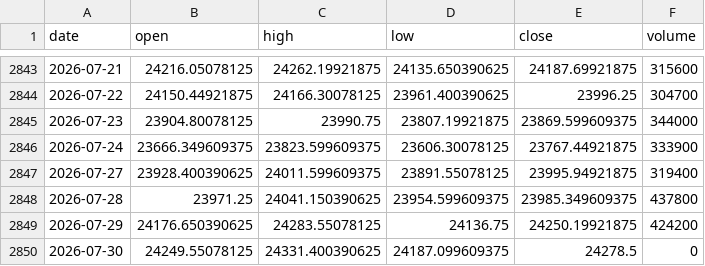
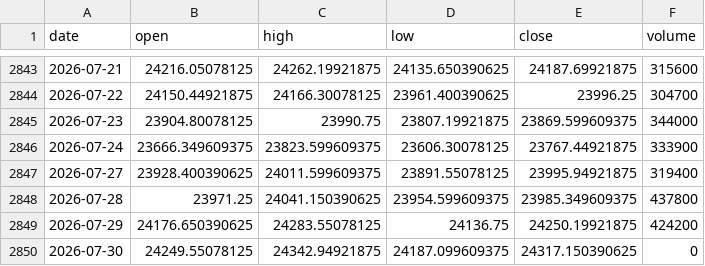
Before and after one commit to pravindev666/David-V2, a CSV file: data/nifty_daily.csv, drawn as a sheet; only a part is shown, gaps mark what is left out.

Commit message:
Auto-sync: Market data update 2026-07-30 10:18

```diff
--- a/data/nifty_daily.csv
+++ b/data/nifty_daily.csv
@@ -2849,2 +2849,2 @@ date,open,high,low,close,volume
 2026-07-29,24176.650390625,24283.55078125,24136.75,24250.19921875,424200
-2026-07-30,24249.55078125,24331.400390625,24187.099609375,24278.5,0
+2026-07-30,24249.55078125,24342.94921875,24187.099609375,24317.150390625,0
```
Also changed, not shown: data/vix_daily.csv.
